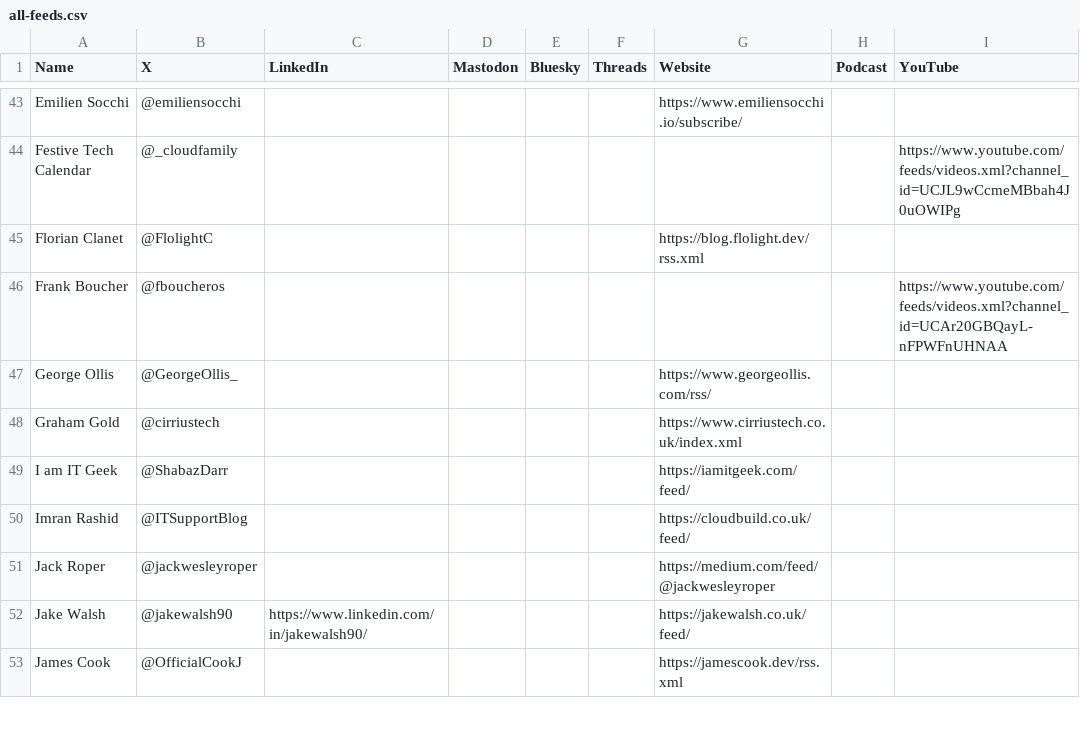
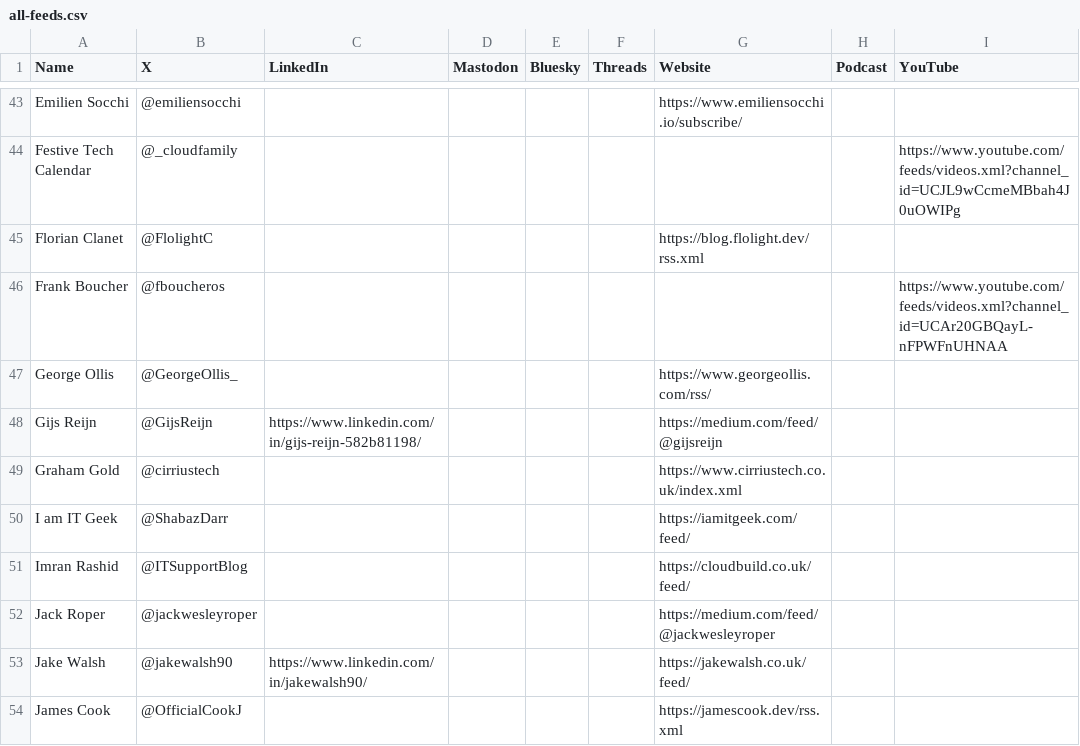
Before and after one commit to CloudDevDan/TheCloudPirate-Feeds, a CSV file: all-feeds.csv, drawn as a sheet; only a part is shown, gaps mark what is left out; the diff names each change by its address in the sheet, - before the commit and + after, or states it on an @@ line.

Commit message:
Add feed

```diff
--- a/all-feeds.csv
+++ b/all-feeds.csv
+row 48: Gijs Reijn | @GijsReijn | https://www.linkedin.com/in/gijs-reijn-582b81198/ |  |  |  | https://medium.com/feed/@gijsreijn
```
